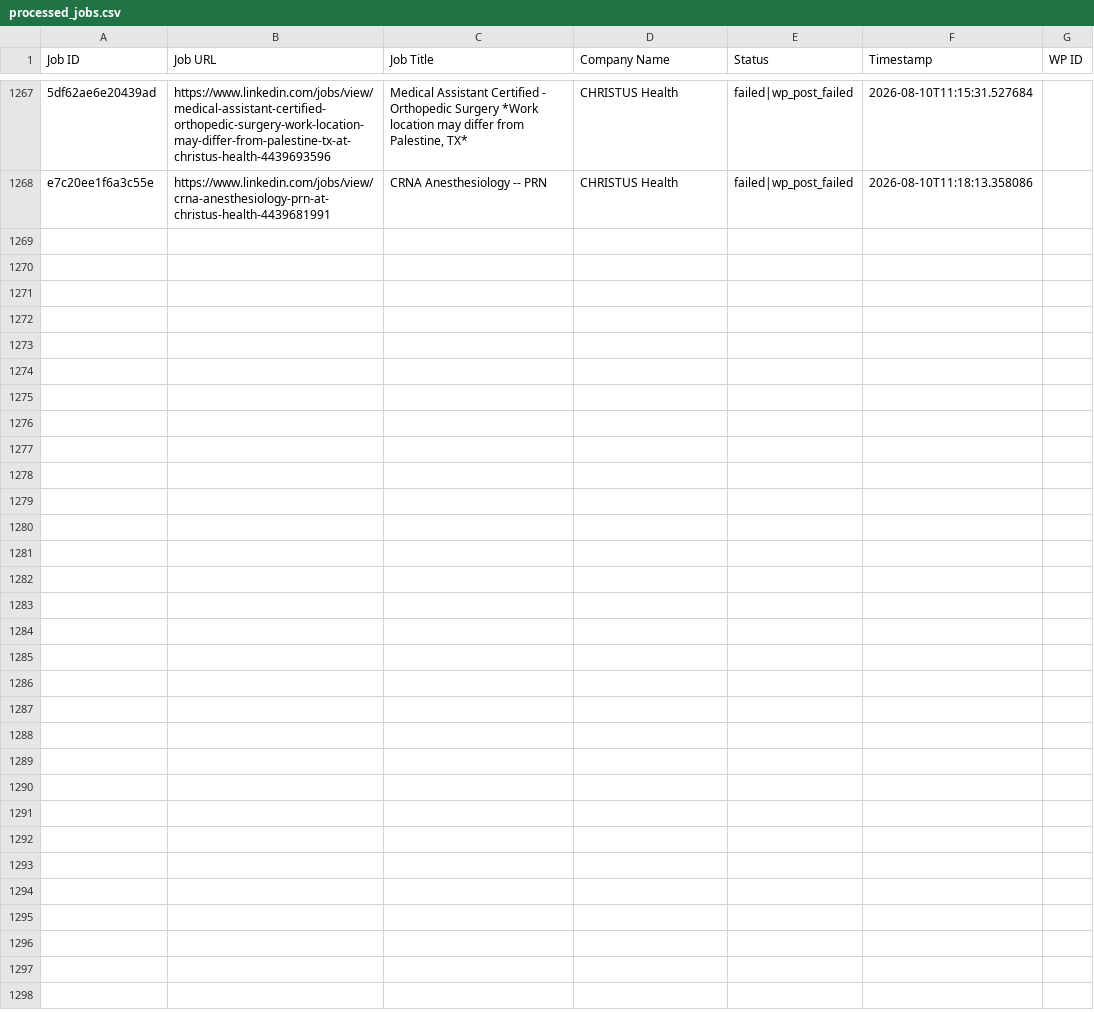
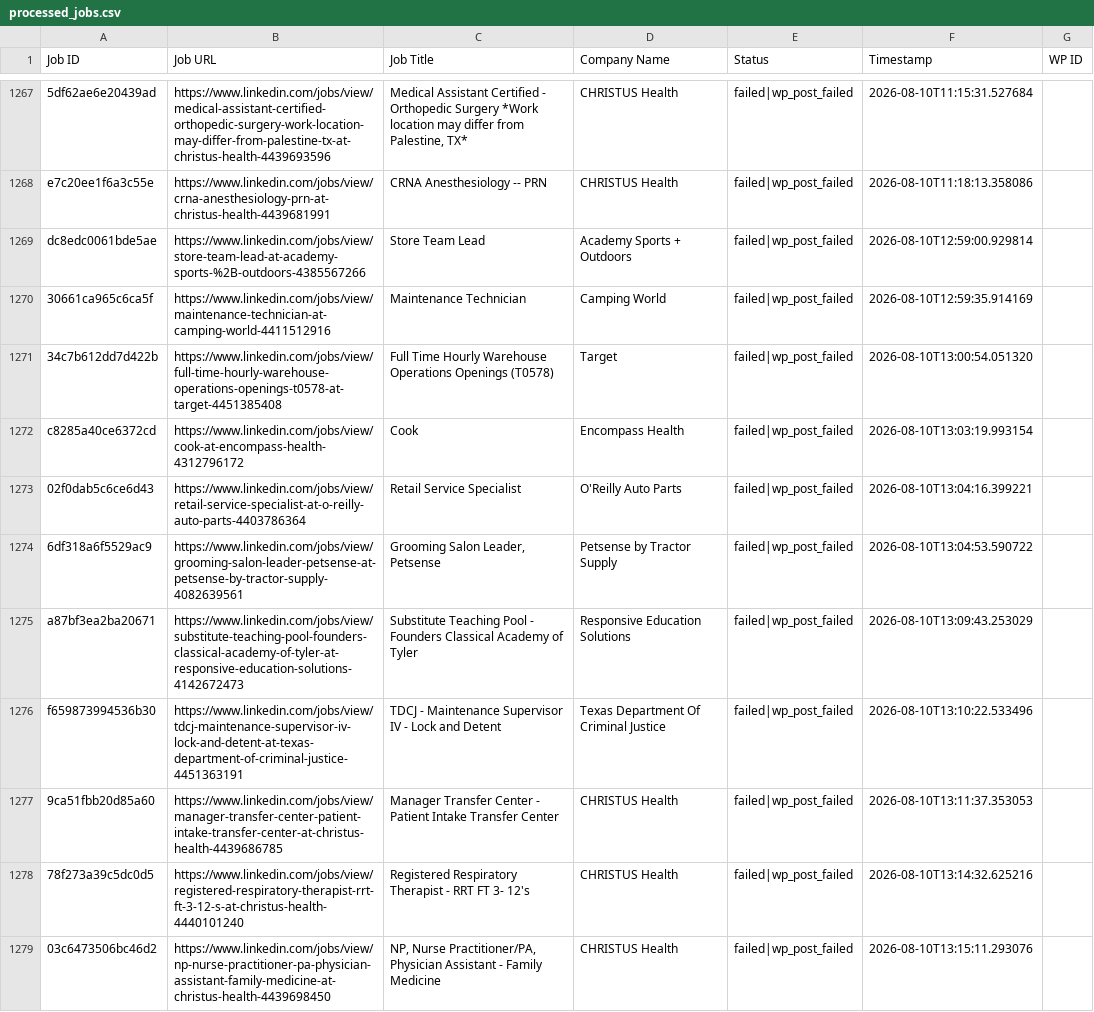
Before and after one commit to vindoky/ps, a CSV file: processed_jobs.csv, drawn as a sheet; only a part is shown, gaps mark what is left out; the diff names each change by its address in the sheet, - before the commit and + after, or states it on an @@ line.

```diff
--- a/processed_jobs.csv
+++ b/processed_jobs.csv
+row 1269: dc8edc0061bde5ae | https://www.linkedin.com/jobs/view/store-team-lead-at-academy-sports-%2B-outdoors-4385567266 | Store Team Lead | Academy Sports + Outdoors | failed|wp_post_failed | 2026-08-10T12:59:00.929814
+row 1270: 30661ca965c6ca5f | https://www.linkedin.com/jobs/view/maintenance-technician-at-camping-world-4411512916 | Maintenance Technician | Camping World | failed|wp_post_failed | 2026-08-10T12:59:35.914169
+row 1271: 34c7b612dd7d422b | https://www.linkedin.com/jobs/view/full-time-hourly-warehouse-operations-openings-t0578-at-target-4451385408 | Full Time Hourly Warehouse Operations Openings (T0578) | Target | failed|wp_post_failed | 2026-08-10T13:00:54.051320
+row 1272: c8285a40ce6372cd | https://www.linkedin.com/jobs/view/cook-at-encompass-health-4312796172 | Cook | Encompass Health | failed|wp_post_failed | 2026-08-10T13:03:19.993154
+row 1273: 02f0dab5c6ce6d43 | https://www.linkedin.com/jobs/view/retail-service-specialist-at-o-reilly-auto-parts-4403786364 | Retail Service Specialist | O'Reilly Auto Parts | failed|wp_post_failed | 2026-08-10T13:04:16.399221
+row 1274: 6df318a6f5529ac9 | https://www.linkedin.com/jobs/view/grooming-salon-leader-petsense-at-petsense-by-tractor-supply-4082639561 | Grooming Salon Leader, Petsense | Petsense by Tractor Supply | failed|wp_post_failed | 2026-08-10T13:04:53.590722
+row 1275: a87bf3ea2ba20671 | https://www.linkedin.com/jobs/view/substitute-teaching-pool-founders-classical-academy-of-tyler-at-responsive-education-solutions-4142672473 | Substitute Teaching Pool - Founders Classical Academy of Tyler | Responsive Education Solutions | failed|wp_post_failed | 2026-08-10T13:09:43.253029
+row 1276: f659873994536b30 | https://www.linkedin.com/jobs/view/tdcj-maintenance-supervisor-iv-lock-and-detent-at-texas-department-of-criminal-justice-4451363191 | TDCJ - Maintenance Supervisor IV - Lock and Detent | Texas Department Of Criminal Justice | failed|wp_post_failed | 2026-08-10T13:10:22.533496
+row 1277: 9ca51fbb20d85a60 | https://www.linkedin.com/jobs/view/manager-transfer-center-patient-intake-transfer-center-at-christus-health-4439686785 | Manager Transfer Center - Patient Intake Transfer Center | CHRISTUS Health | failed|wp_post_failed | 2026-08-10T13:11:37.353053
+row 1278: 78f273a39c5dc0d5 | https://www.linkedin.com/jobs/view/registered-respiratory-therapist-rrt-ft-3-12-s-at-christus-health-4440101240 | Registered Respiratory Therapist - RRT FT 3- 12's | CHRISTUS Health | failed|wp_post_failed | 2026-08-10T13:14:32.625216
+row 1279: 03c6473506bc46d2 | https://www.linkedin.com/jobs/view/np-nurse-practitioner-pa-physician-assistant-family-medicine-at-christus-health-4439698450 | NP, Nurse Practitioner/PA, Physician Assistant - Family Medicine | CHRISTUS Health | failed|wp_post_failed | 2026-08-10T13:15:11.293076
```
